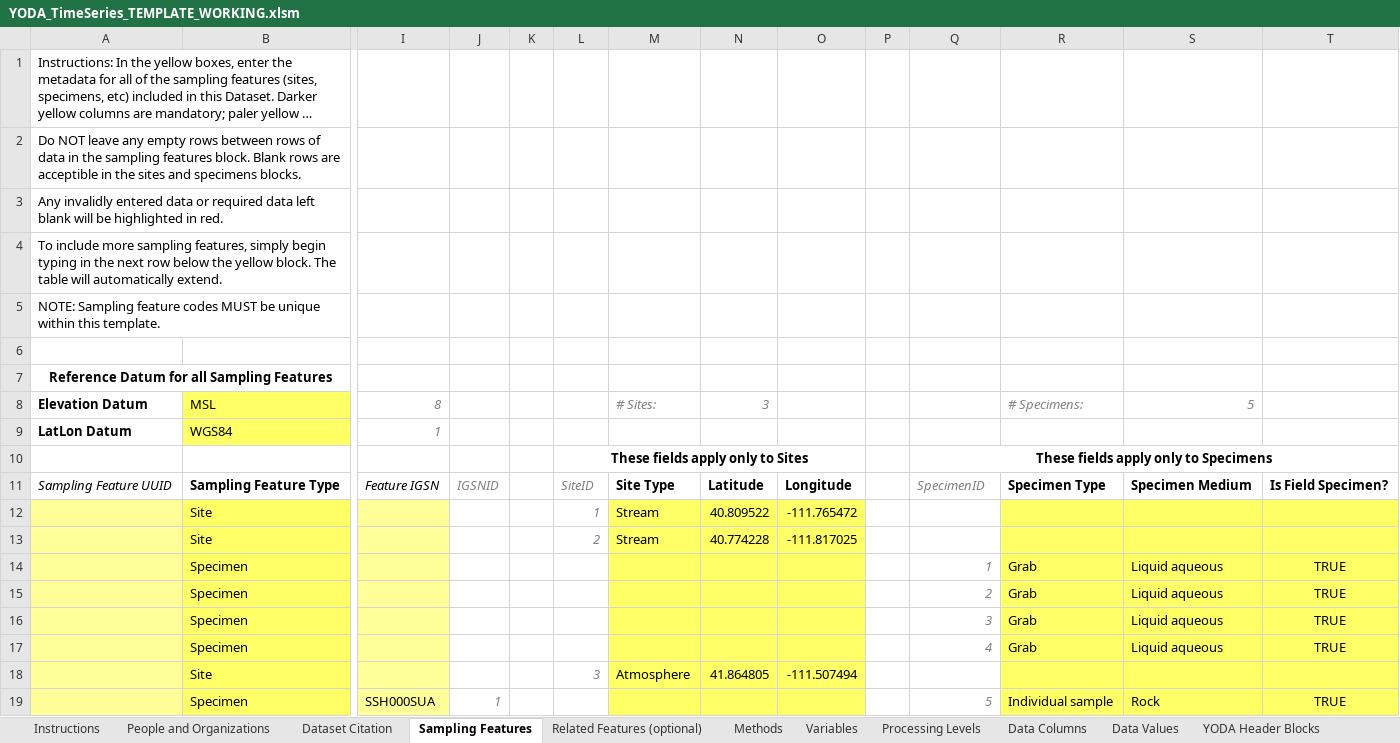
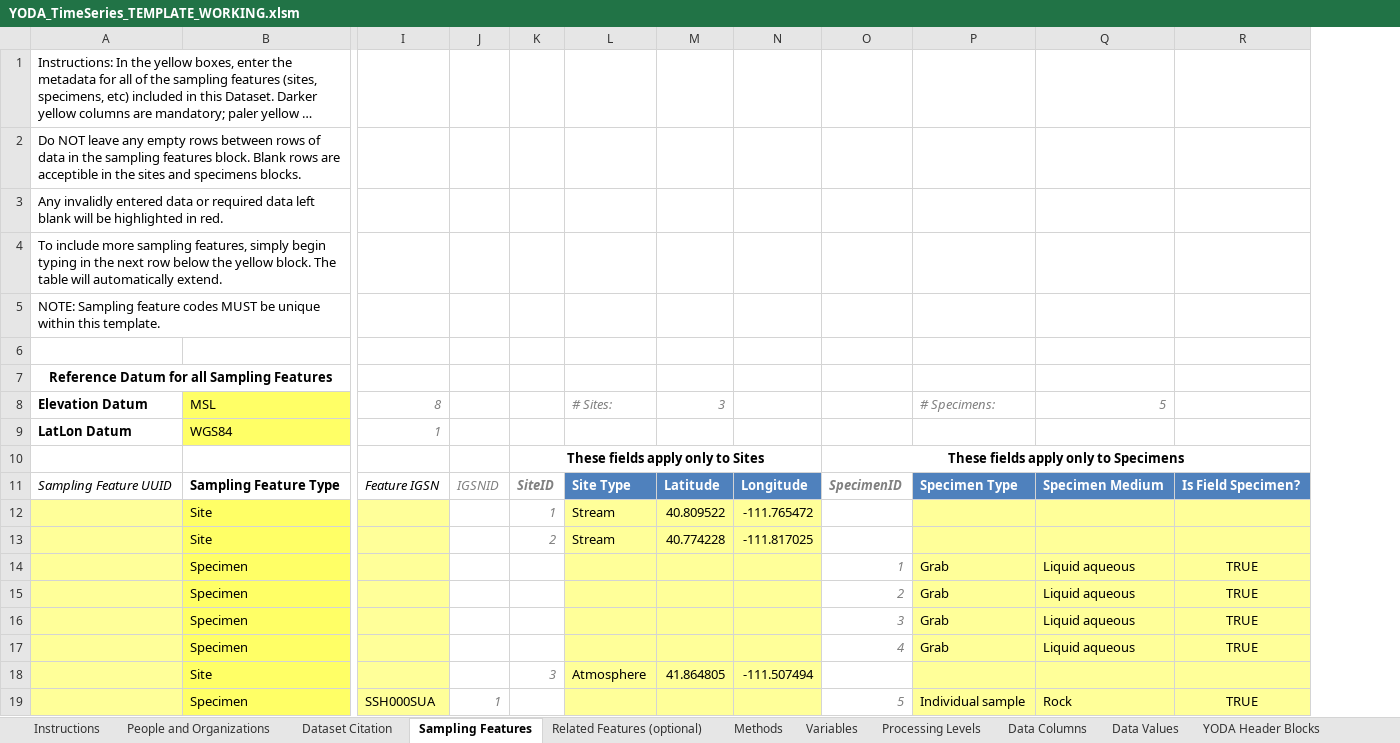
Before and after one commit to ODM2/YODA-File, an Excel workbook: ExcelTemplates/Prototypes/YODA_TimeSeries_TEMPLATE_WORKING.xlsm, sheet Sampling Features, drawn as a sheet; only a part is shown, gaps mark what is left out; long unchanged cells end in …; values as stored, in another font and other column widths than the file's, no borders; conditional formats and table styles not drawn; removed rows and columns are numbered as before the commit, all else as after; the diff names each change by its address in the sheet, - before the commit and + after, or states it on an @@ line.

Commit message:
Combined the SamplingFeature, Site, and Specimens
Combined the SamplingFeature, Site, and Specimens tables on the Sampling
Features worksheet.  This gives better functionality as far as expanding
the three tables together.

```diff
--- a/ExcelTemplates/Prototypes/YODA_TimeSeries_TEMPLATE_WORKING.xlsm (sheet Sampling Features)
+++ b/ExcelTemplates/Prototypes/YODA_TimeSeries_TEMPLATE_WORKING.xlsm (sheet Sampling Features)
-column K, empty
-column P, empty
-K11 bold: off
+K11 bold: on
@@ L11:N11 fill: none → #4F81BD, text colour: black → #FFFFFF @@
-O11 bold: off
+O11 bold: on
@@ P11:R11 fill: none → #4F81BD, text colour: black → #FFFFFF @@
-L12:N19 fill: #FFFF66
+L12:N19 fill: #FFFF99
-P12:R19 fill: #FFFF66
+P12:R19 fill: #FFFF99
```
Also changed, not shown: sheet YODA Header Blocks, sheet YODA File, formulas that keep their value, ExcelTemplates/Prototypes/YODA_Specimen_TEMPLATE_BLANK.xlsm, ExcelTemplates/Prototypes/YODA_Specimen_TEMPLATE_WORKING.xlsm, 1 other file.
